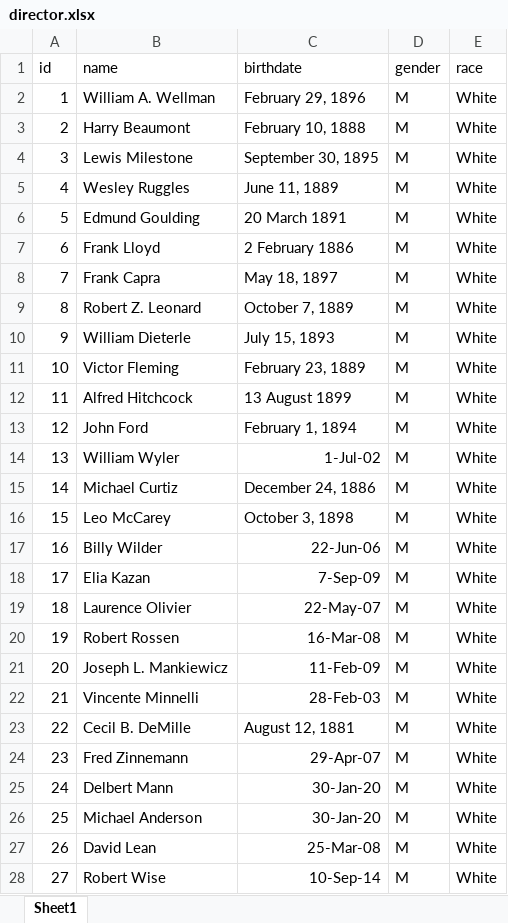
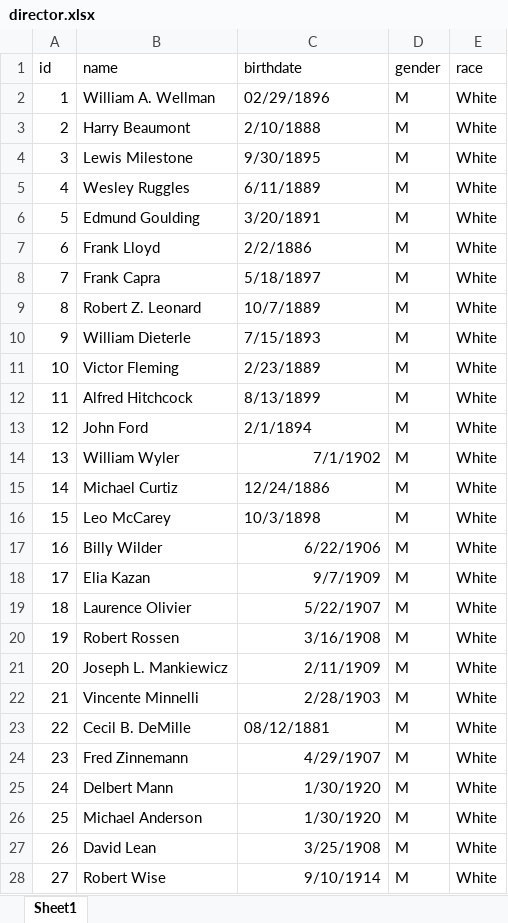
Before and after one commit to natalieduerr/cinefile, an Excel workbook: data spreadsheets/director.xlsx, sheet Sheet1, drawn as a sheet; only a part is shown; values as stored, in another font and other column widths than the file's, no borders; conditional formats not drawn; the diff covers the shown part only; the diff names each change by its address in the sheet, - before the commit and + after, or states it on an @@ line.

```diff
--- a/data spreadsheets/director.xlsx (sheet Sheet1)
+++ b/data spreadsheets/director.xlsx (sheet Sheet1)
-C2 (birthdate): February 29, 1896
+C2 (birthdate): 02/29/1896
-C3 (birthdate): February 10, 1888
+C3 (birthdate): 2/10/1888
-C4 (birthdate): September 30, 1895
+C4 (birthdate): 9/30/1895
-C5 (birthdate): June 11, 1889
+C5 (birthdate): 6/11/1889
-C6 (birthdate): 20 March 1891
+C6 (birthdate): 3/20/1891
-C7 (birthdate): 2 February 1886
+C7 (birthdate): 2/2/1886
-C8 (birthdate): May 18, 1897
+C8 (birthdate): 5/18/1897
-C9 (birthdate): October 7, 1889
+C9 (birthdate): 10/7/1889
-C10 (birthdate): July 15, 1893
+C10 (birthdate): 7/15/1893
-C11 (birthdate): February 23, 1889
+C11 (birthdate): 2/23/1889
-C12 (birthdate): 13 August 1899
+C12 (birthdate): 8/13/1899
-C13 (birthdate): February 1, 1894
+C13 (birthdate): 2/1/1894
-C14 (birthdate): 1-Jul-02
+C14 (birthdate): 7/1/1902
-C15 (birthdate): December 24, 1886
+C15 (birthdate): 12/24/1886
-C16 (birthdate): October 3, 1898
+C16 (birthdate): 10/3/1898
-C17 (birthdate): 22-Jun-06
+C17 (birthdate): 6/22/1906
-C18 (birthdate): 7-Sep-09
+C18 (birthdate): 9/7/1909
-C19 (birthdate): 22-May-07
+C19 (birthdate): 5/22/1907
-C20 (birthdate): 16-Mar-08
+C20 (birthdate): 3/16/1908
-C21 (birthdate): 11-Feb-09
+C21 (birthdate): 2/11/1909
-C22 (birthdate): 28-Feb-03
+C22 (birthdate): 2/28/1903
-C23 (birthdate): August 12, 1881
+C23 (birthdate): 08/12/1881
-C24 (birthdate): 29-Apr-07
+C24 (birthdate): 4/29/1907
-C25:C26 (birthdate): 30-Jan-20
+C25:C26 (birthdate): 1/30/1920
-C27 (birthdate): 25-Mar-08
+C27 (birthdate): 3/25/1908
-C28 (birthdate): 10-Sep-14
+C28 (birthdate): 9/10/1914
```
Also changed, not shown: 52 edited cells elsewhere in this sheet, data spreadsheets/debuted_at_festival.xlsx, data spreadsheets/film.xlsx, 37 other files.
